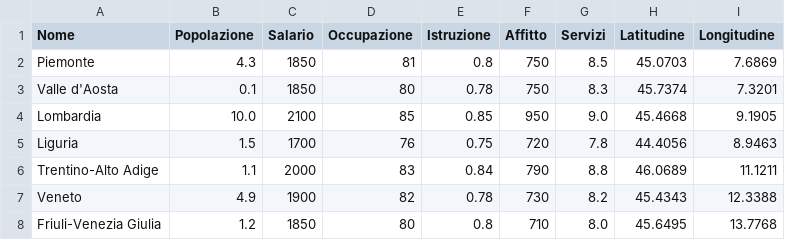
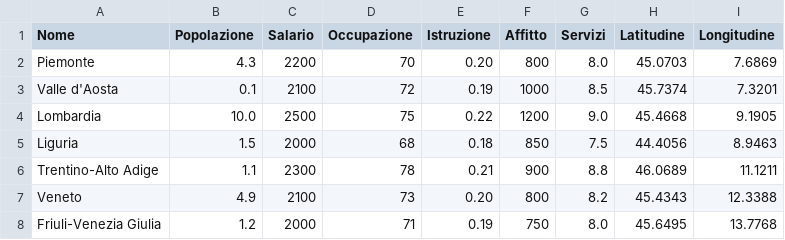
Before and after one commit to onististi/HDI_AGENT_STUDY, a CSV file: Simulation/data/regioni_istat.csv, drawn as a sheet; only a part is shown; the diff covers the shown part only.

```diff
--- a/Simulation/data/regioni_istat.csv
+++ b/Simulation/data/regioni_istat.csv
@@ -1,8 +1,8 @@
 Nome,Popolazione,Salario,Occupazione,Istruzione,Affitto,Servizi,Latitudine,Longitudine
-Piemonte,4.3,1850,81,0.8,750,8.5,45.0703,7.6869
-Valle d'Aosta,0.1,1850,80,0.78,750,8.3,45.7374,7.3201
-Lombardia,10.0,2100,85,0.85,950,9.0,45.4668,9.1905
-Liguria,1.5,1700,76,0.75,720,7.8,44.4056,8.9463
-Trentino-Alto Adige,1.1,2000,83,0.84,790,8.8,46.0689,11.1211
-Veneto,4.9,1900,82,0.78,730,8.2,45.4343,12.3388
-Friuli-Venezia Giulia,1.2,1850,80,0.8,710,8.0,45.6495,13.7768
+Piemonte,4.3,2200,70,0.20,800,8.0,45.0703,7.6869
+Valle d'Aosta,0.1,2100,72,0.19,1000,8.5,45.7374,7.3201
+Lombardia,10.0,2500,75,0.22,1200,9.0,45.4668,9.1905
+Liguria,1.5,2000,68,0.18,850,7.5,44.4056,8.9463
+Trentino-Alto Adige,1.1,2300,78,0.21,900,8.8,46.0689,11.1211
+Veneto,4.9,2100,73,0.20,800,8.2,45.4343,12.3388
+Friuli-Venezia Giulia,1.2,2000,71,0.19,750,8.0,45.6495,13.7768
```
Also changed, not shown: 59 edited cells elsewhere in this file, 45 other files.
